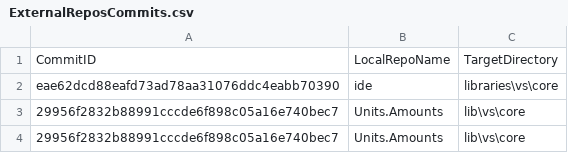
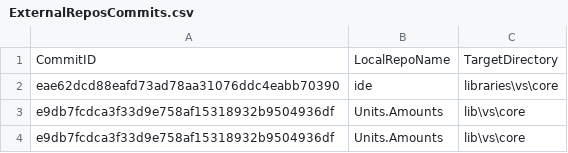
Before and after one commit to ATECoder/units-amounts, a CSV file: ExternalReposCommits.csv, drawn as a sheet.

```diff
--- a/ExternalReposCommits.csv
+++ b/ExternalReposCommits.csv
@@ -2,3 +2,3 @@ CommitID,LocalRepoName,TargetDirectory
 eae62dcd88eafd73ad78aa31076ddc4eabb70390,ide,libraries\vs\core
-29956f2832b88991cccde6f898c05a16e740bec7,Units.Amounts,lib\vs\core
-29956f2832b88991cccde6f898c05a16e740bec7,Units.Amounts,lib\vs\core
+e9db7fcdca3f33d9e758af15318932b9504936df,Units.Amounts,lib\vs\core
+e9db7fcdca3f33d9e758af15318932b9504936df,Units.Amounts,lib\vs\core
```
Also changed, not shown: 19 other files.
